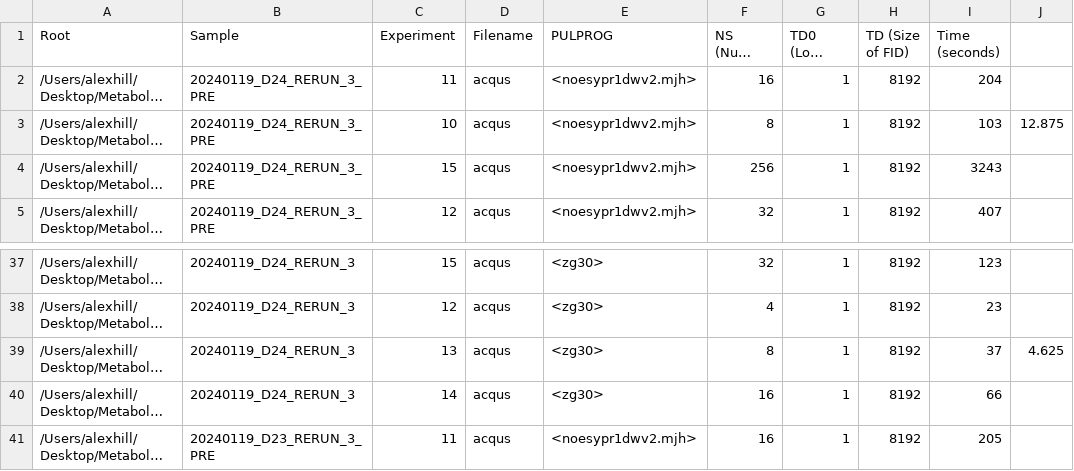
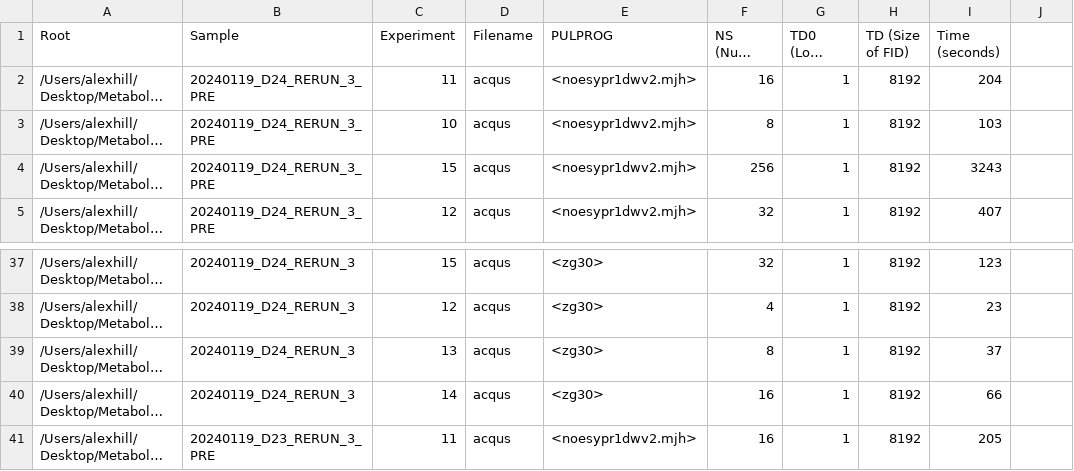
Before and after one commit to Alex-Hill94/NMR_Analysis, a CSV file: Fourier90Runs/temp.csv, drawn as a sheet; only a part is shown, gaps mark what is left out; long unchanged cells end in …; the diff names each change by its address in the sheet, - before the commit and + after, or states it on an @@ line.

```diff
--- a/Fourier90Runs/temp.csv
+++ b/Fourier90Runs/temp.csv
-J3: 12.875
+J3: (empty)
-J39: 4.625
+J39: (empty)
```
Also changed, not shown: 30 other files.
